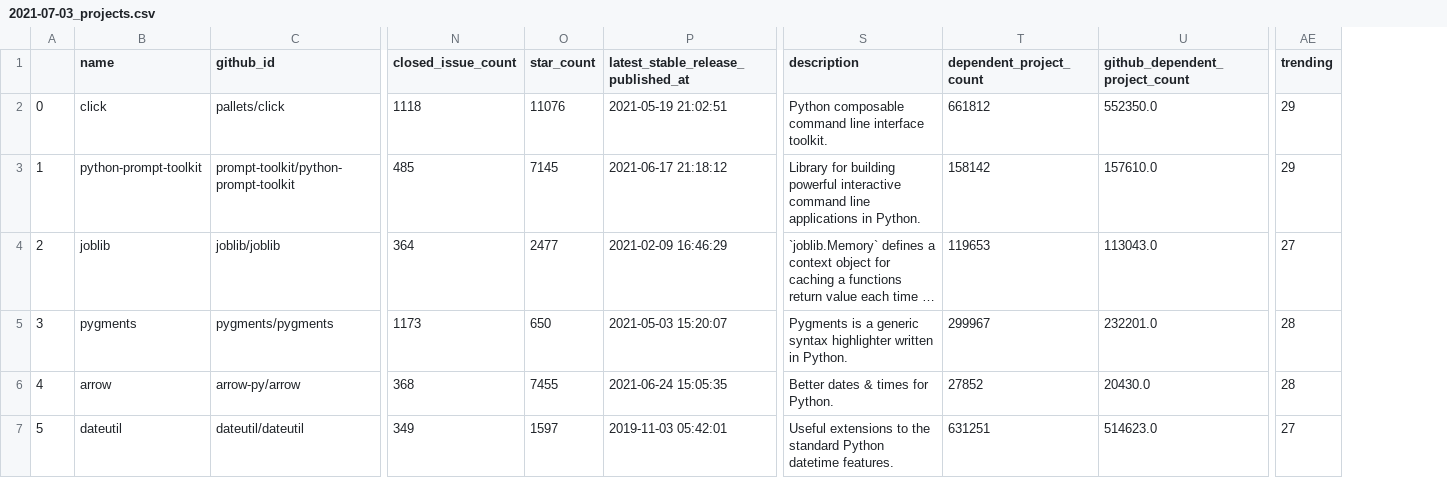
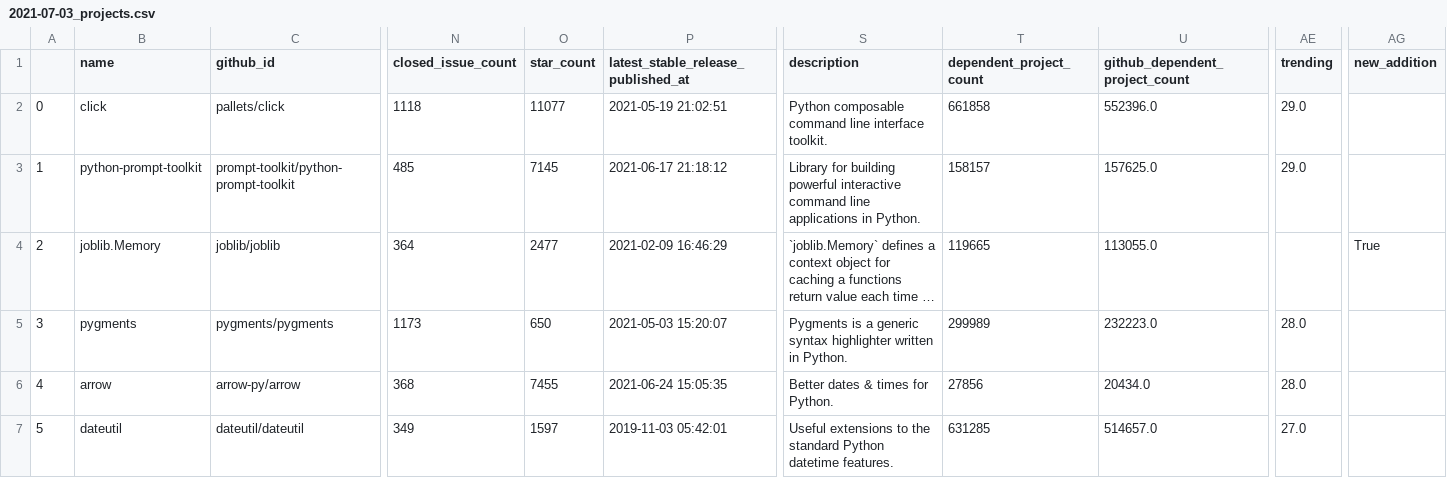
Before and after one commit to tpvasconcelos/best-of-data-science, a CSV file: history/2021-07-03_projects.csv, drawn as a sheet; only a part is shown, gaps mark what is left out; long unchanged cells end in …; the diff covers the shown part only; the diff names each change by its address in the sheet, - before the commit and + after, or states it on an @@ line.

Commit message:
publish new best-of list

```diff
--- a/history/2021-07-03_projects.csv
+++ b/history/2021-07-03_projects.csv
+column AG (new_addition), row 4: True
-O2 (star_count): 11076
+O2 (star_count): 11077
-T2 (dependent_project_count): 661812
+T2 (dependent_project_count): 661858
-U2 (github_dependent_project_count): 552350.0
+U2 (github_dependent_project_count): 552396.0
-AE2:AE3 (trending): 29
+AE2:AE3 (trending): 29.0
-T3 (dependent_project_count): 158142
+T3 (dependent_project_count): 158157
-U3 (github_dependent_project_count): 157610.0
+U3 (github_dependent_project_count): 157625.0
-B4 (name): joblib
+B4 (name): joblib.Memory
-T4 (dependent_project_count): 119653
+T4 (dependent_project_count): 119665
-U4 (github_dependent_project_count): 113043.0
+U4 (github_dependent_project_count): 113055.0
-AE4 (trending): 27
+AE4 (trending): (empty)
-T5 (dependent_project_count): 299967
+T5 (dependent_project_count): 299989
-U5 (github_dependent_project_count): 232201.0
+U5 (github_dependent_project_count): 232223.0
-AE5:AE6 (trending): 28
+AE5:AE6 (trending): 28.0
-T6 (dependent_project_count): 27852
+T6 (dependent_project_count): 27856
-U6 (github_dependent_project_count): 20430.0
+U6 (github_dependent_project_count): 20434.0
-T7 (dependent_project_count): 631251
+T7 (dependent_project_count): 631285
-U7 (github_dependent_project_count): 514623.0
+U7 (github_dependent_project_count): 514657.0
-AE7 (trending): 27
+AE7 (trending): 27.0
```
Also changed, not shown: 1 added row, 54 edited cells and row numbers in column A elsewhere in this file, 4 other files.
